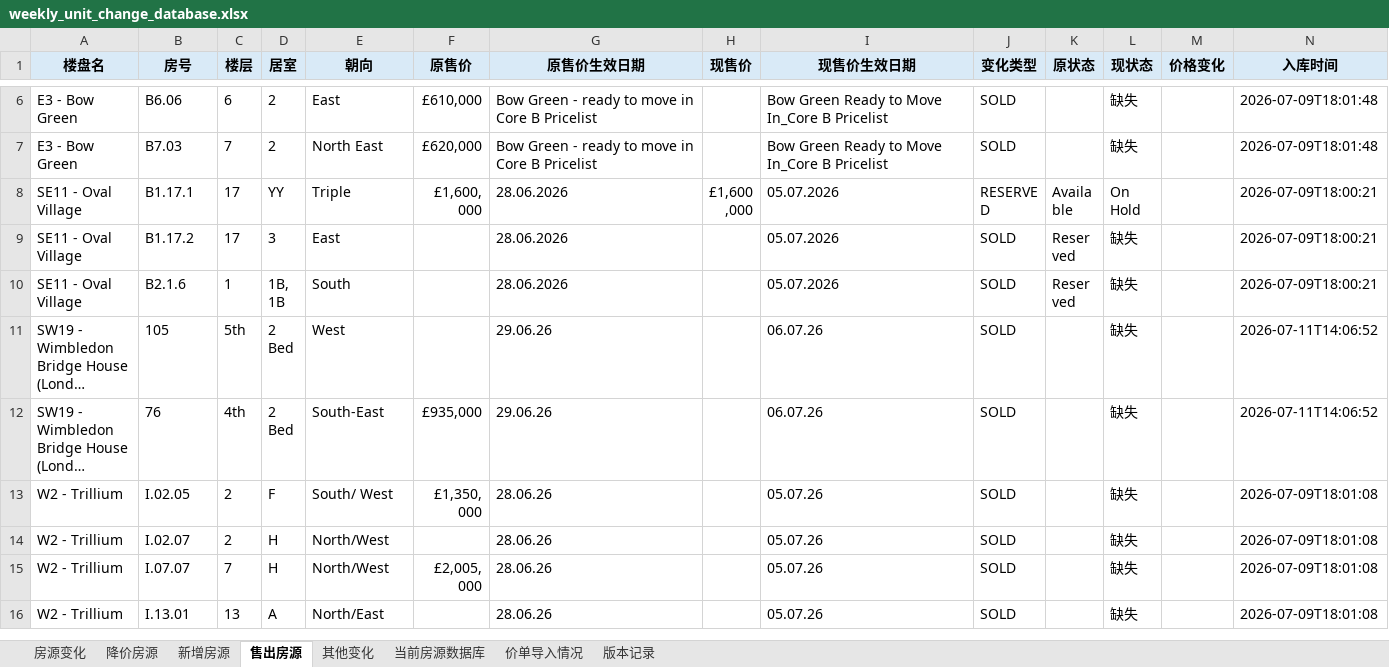
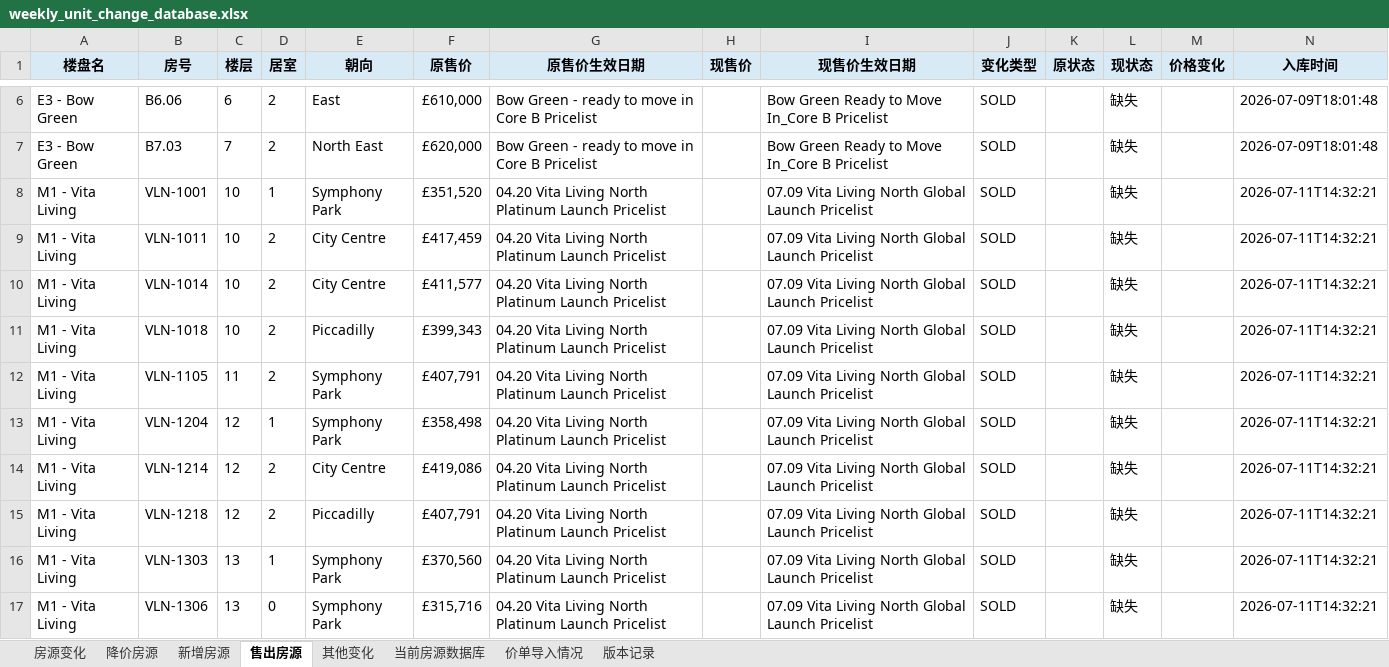
Before and after one commit to Zhaoting-botversion/UK-Inventory, an Excel workbook: outputs/weekly_unit_change_database.xlsx, sheet 售出房源, drawn as a sheet; only a part is shown, gaps mark what is left out; the shorter side is filled out with more unchanged rows; long unchanged cells end in …; values as stored, in another font and other column widths than the file's, no borders; the diff covers the shown part only; the diff names each change by its address in the sheet, - before the commit and + after, or states it on an @@ line.

Commit message:
Restore Vita Living automatic comparison

```diff
--- a/outputs/weekly_unit_change_database.xlsx (sheet 售出房源)
+++ b/outputs/weekly_unit_change_database.xlsx (sheet 售出房源)
+row 8: M1 - Vita Living | VLN-1001 | 10 | 1 | Symphony Park | £351,520 | 04.20 Vita Living North Platinum Launch Pricelist |  | 07.09 Vita Living North Global Launch Pricelist | SOLD |  | 缺失 |  | 2026-07-11T14:32:21
+row 9: M1 - Vita Living | VLN-1011 | 10 | 2 | City Centre | £417,459 | 04.20 Vita Living North Platinum Launch Pricelist |  | 07.09 Vita Living North Global Launch Pricelist | SOLD |  | 缺失 |  | 2026-07-11T14:32:21
+row 10: M1 - Vita Living | VLN-1014 | 10 | 2 | City Centre | £411,577 | 04.20 Vita Living North Platinum Launch Pricelist |  | 07.09 Vita Living North Global Launch Pricelist | SOLD |  | 缺失 |  | 2026-07-11T14:32:21
+row 11: M1 - Vita Living | VLN-1018 | 10 | 2 | Piccadilly | £399,343 | 04.20 Vita Living North Platinum Launch Pricelist |  | 07.09 Vita Living North Global Launch Pricelist | SOLD |  | 缺失 |  | 2026-07-11T14:32:21
+row 12: M1 - Vita Living | VLN-1105 | 11 | 2 | Symphony Park | £407,791 | 04.20 Vita Living North Platinum Launch Pricelist |  | 07.09 Vita Living North Global Launch Pricelist | SOLD |  | 缺失 |  | 2026-07-11T14:32:21
+row 13: M1 - Vita Living | VLN-1204 | 12 | 1 | Symphony Park | £358,498 | 04.20 Vita Living North Platinum Launch Pricelist |  | 07.09 Vita Living North Global Launch Pricelist | SOLD |  | 缺失 |  | 2026-07-11T14:32:21
+row 14: M1 - Vita Living | VLN-1214 | 12 | 2 | City Centre | £419,086 | 04.20 Vita Living North Platinum Launch Pricelist |  | 07.09 Vita Living North Global Launch Pricelist | SOLD |  | 缺失 |  | 2026-07-11T14:32:21
+row 15: M1 - Vita Living | VLN-1218 | 12 | 2 | Piccadilly | £407,791 | 04.20 Vita Living North Platinum Launch Pricelist |  | 07.09 Vita Living North Global Launch Pricelist | SOLD |  | 缺失 |  | 2026-07-11T14:32:21
+row 16: M1 - Vita Living | VLN-1303 | 13 | 1 | Symphony Park | £370,560 | 04.20 Vita Living North Platinum Launch Pricelist |  | 07.09 Vita Living North Global Launch Pricelist | SOLD |  | 缺失 |  | 2026-07-11T14:32:21
+row 17: M1 - Vita Living | VLN-1306 | 13 | 0 | Symphony Park | £315,716 | 04.20 Vita Living North Platinum Launch Pricelist |  | 07.09 Vita Living North Global Launch Pricelist | SOLD |  | 缺失 |  | 2026-07-11T14:32:21
```
Also changed, not shown: 30 added rows elsewhere in this sheet, sheet 房源变化, sheet 当前房源数据库, sheet 新增房源, sheet 价单导入情况, sheet 降价房源, sheet 版本记录, 3 other files.
